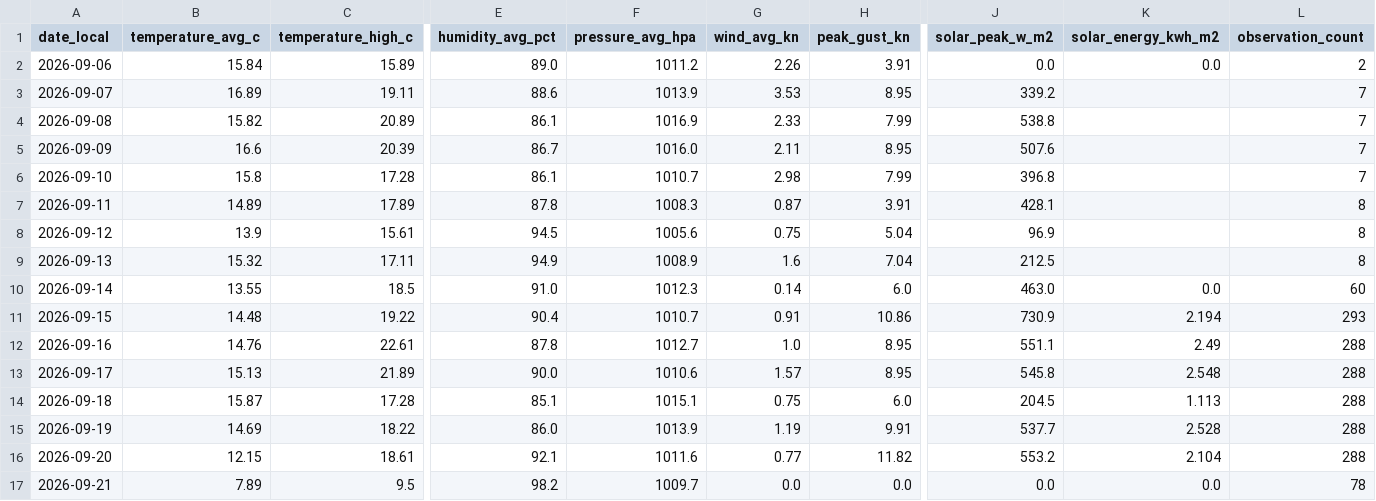
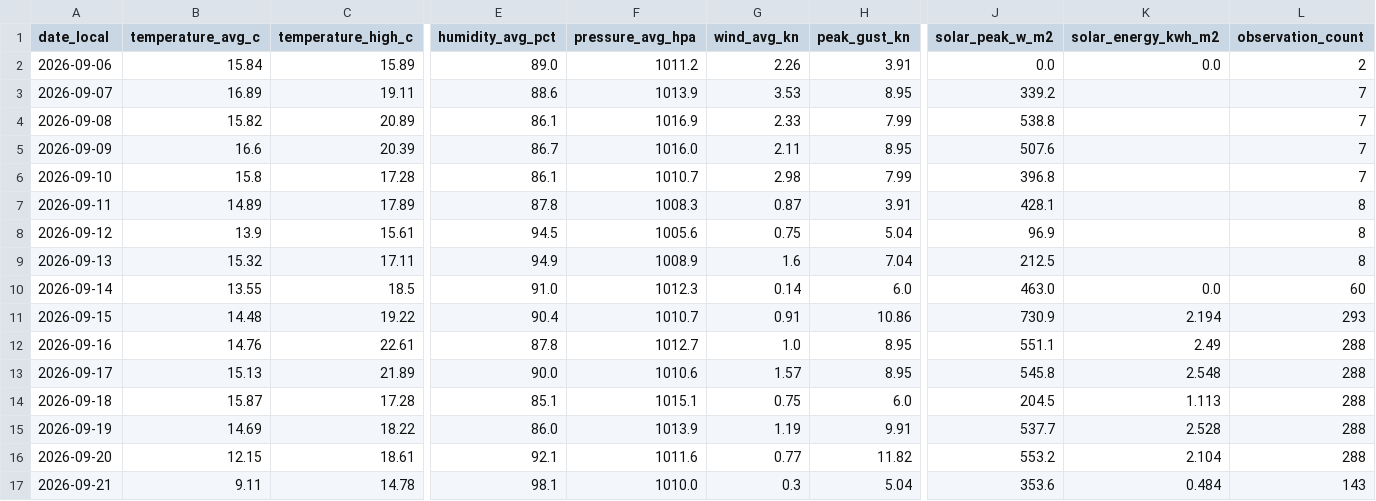
Before and after one commit to TrentinP/brambley-weather, a CSV file: data/daily/2026-09.csv, drawn as a sheet; only a part is shown, gaps mark what is left out; the diff names each change by its address in the sheet, - before the commit and + after, or states it on an @@ line.

```diff
--- a/data/daily/2026-09.csv
+++ b/data/daily/2026-09.csv
-B17 (temperature_avg_c): 7.89
+B17 (temperature_avg_c): 9.11
-C17 (temperature_high_c): 9.5
+C17 (temperature_high_c): 14.78
-E17 (humidity_avg_pct): 98.2
+E17 (humidity_avg_pct): 98.1
-F17 (pressure_avg_hpa): 1009.7
+F17 (pressure_avg_hpa): 1010.0
-G17 (wind_avg_kn): 0.0
+G17 (wind_avg_kn): 0.3
-H17 (peak_gust_kn): 0.0
+H17 (peak_gust_kn): 5.04
-J17 (solar_peak_w_m2): 0.0
+J17 (solar_peak_w_m2): 353.6
-K17 (solar_energy_kwh_m2): 0.0
+K17 (solar_energy_kwh_m2): 0.484
-L17 (observation_count): 78
+L17 (observation_count): 143
```
Also changed, not shown: 3 other files.
